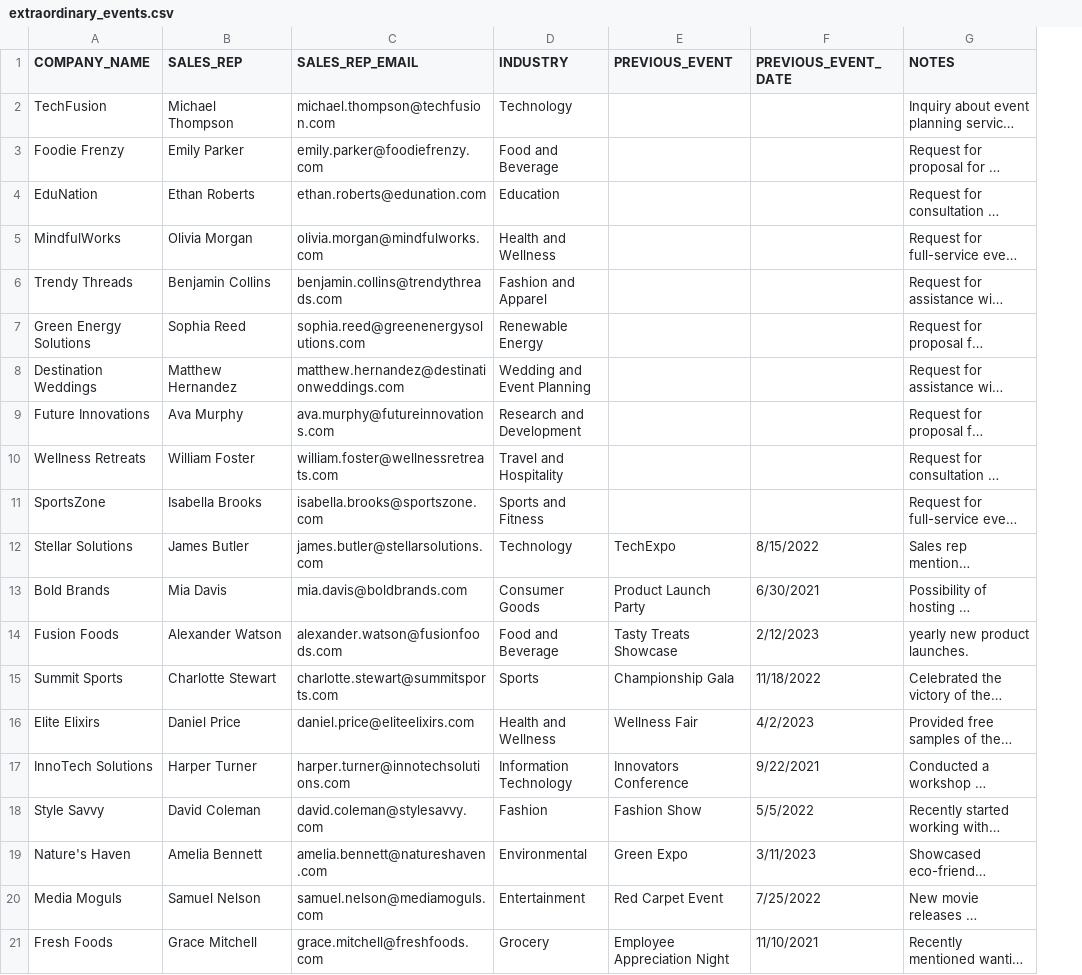
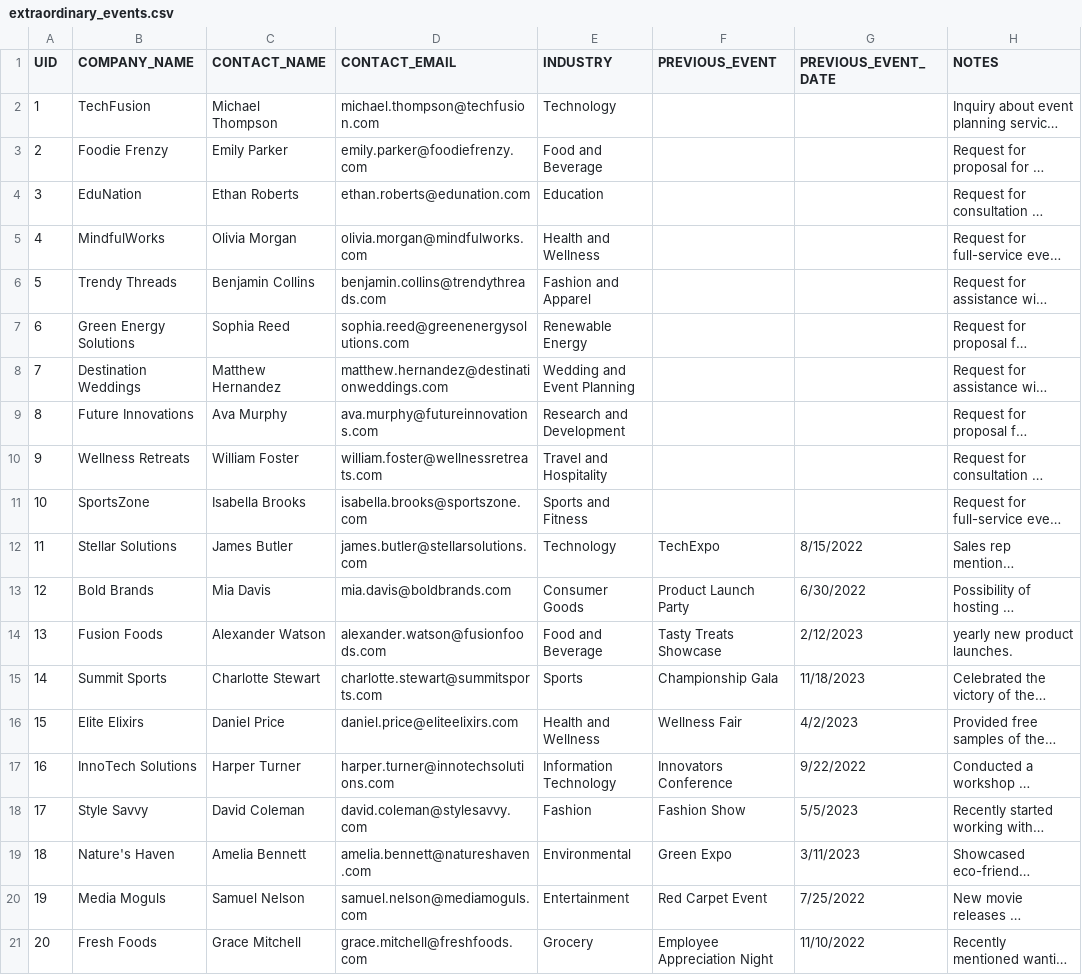
Before and after one commit to phdata/ai-marketing-emails, a CSV file: extraordinary_events.csv, drawn as a sheet; long unchanged cells end in …; addresses are those after the commit; the diff names each change by its address in the sheet, - before the commit and + after, or states it on an @@ line.

Commit message:
added UID for each contact pull and store data from snowflake added humanize_date udf

```diff
--- a/extraordinary_events.csv
+++ b/extraordinary_events.csv
+column A (UID), rows 2-21: 1 | 2 | 3 | 4 | 5 | 6 | 7 | 8 | 9 | 10 | 11 | 12 | 13 | 14 | 15 | 16 | 17 | 18 | 19 | 20
-C1: SALES_REP
+C1: CONTACT_NAME
-D1: SALES_REP_EMAIL
+D1: CONTACT_EMAIL
-G13 (PREVIOUS_EVENT_DATE): 6/30/2021
+G13 (PREVIOUS_EVENT_DATE): 6/30/2022
-G15 (PREVIOUS_EVENT_DATE): 11/18/2022
+G15 (PREVIOUS_EVENT_DATE): 11/18/2023
-G17 (PREVIOUS_EVENT_DATE): 9/22/2021
+G17 (PREVIOUS_EVENT_DATE): 9/22/2022
-G18 (PREVIOUS_EVENT_DATE): 5/5/2022
+G18 (PREVIOUS_EVENT_DATE): 5/5/2023
-G21 (PREVIOUS_EVENT_DATE): 11/10/2021
+G21 (PREVIOUS_EVENT_DATE): 11/10/2022
```
Also changed, not shown: 5 other files.
